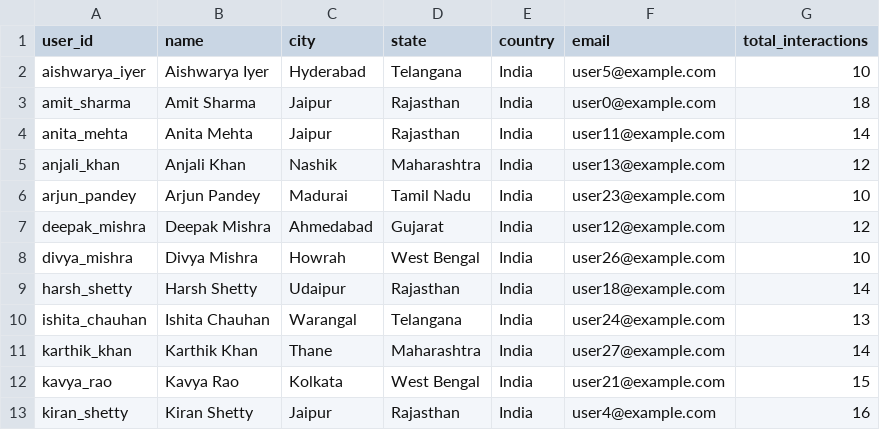
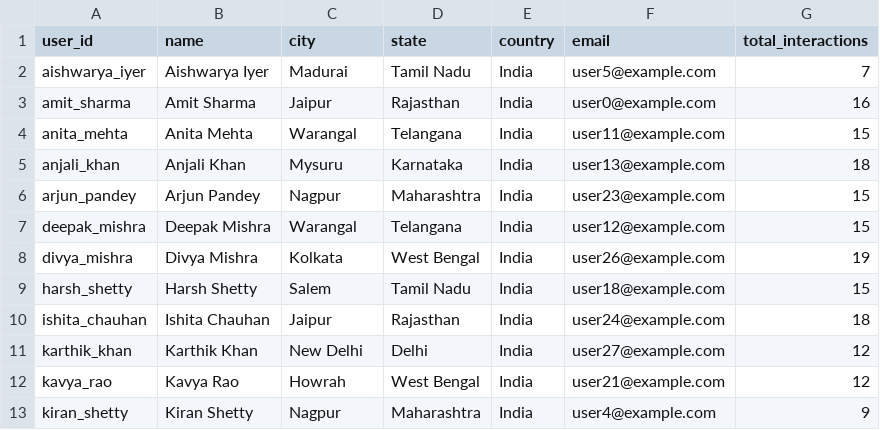
Before and after one commit to Amitbande2204/Firebase-Pipeline, a CSV file: Analytics_Output/user_engagement.csv, drawn as a sheet; only a part is shown; the diff covers the shown part only.

```diff
--- a/Analytics_Output/user_engagement.csv
+++ b/Analytics_Output/user_engagement.csv
@@ -1,13 +1,13 @@
 user_id,name,city,state,country,email,total_interactions
-aishwarya_iyer,Aishwarya Iyer,Hyderabad,Telangana,India,user5@example.com,10
-amit_sharma,Amit Sharma,Jaipur,Rajasthan,India,user0@example.com,18
-anita_mehta,Anita Mehta,Jaipur,Rajasthan,India,user11@example.com,14
-anjali_khan,Anjali Khan,Nashik,Maharashtra,India,user13@example.com,12
-arjun_pandey,Arjun Pandey,Madurai,Tamil Nadu,India,user23@example.com,10
-deepak_mishra,Deepak Mishra,Ahmedabad,Gujarat,India,user12@example.com,12
-divya_mishra,Divya Mishra,Howrah,West Bengal,India,user26@example.com,10
-harsh_shetty,Harsh Shetty,Udaipur,Rajasthan,India,user18@example.com,14
-ishita_chauhan,Ishita Chauhan,Warangal,Telangana,India,user24@example.com,13
-karthik_khan,Karthik Khan,Thane,Maharashtra,India,user27@example.com,14
-kavya_rao,Kavya Rao,Kolkata,West Bengal,India,user21@example.com,15
-kiran_shetty,Kiran Shetty,Jaipur,Rajasthan,India,user4@example.com,16
+aishwarya_iyer,Aishwarya Iyer,Madurai,Tamil Nadu,India,user5@example.com,7
+amit_sharma,Amit Sharma,Jaipur,Rajasthan,India,user0@example.com,16
+anita_mehta,Anita Mehta,Warangal,Telangana,India,user11@example.com,15
+anjali_khan,Anjali Khan,Mysuru,Karnataka,India,user13@example.com,18
+arjun_pandey,Arjun Pandey,Nagpur,Maharashtra,India,user23@example.com,15
+deepak_mishra,Deepak Mishra,Warangal,Telangana,India,user12@example.com,15
+divya_mishra,Divya Mishra,Kolkata,West Bengal,India,user26@example.com,19
+harsh_shetty,Harsh Shetty,Salem,Tamil Nadu,India,user18@example.com,15
+ishita_chauhan,Ishita Chauhan,Jaipur,Rajasthan,India,user24@example.com,18
+karthik_khan,Karthik Khan,New Delhi,Delhi,India,user27@example.com,12
+kavya_rao,Kavya Rao,Howrah,West Bengal,India,user21@example.com,12
+kiran_shetty,Kiran Shetty,Nagpur,Maharashtra,India,user4@example.com,9
```
Also changed, not shown: 50 edited cells elsewhere in this file, Analytics_Output/interaction_summary.csv, Analytics_Output/popularity_score.csv, 36 other files.
